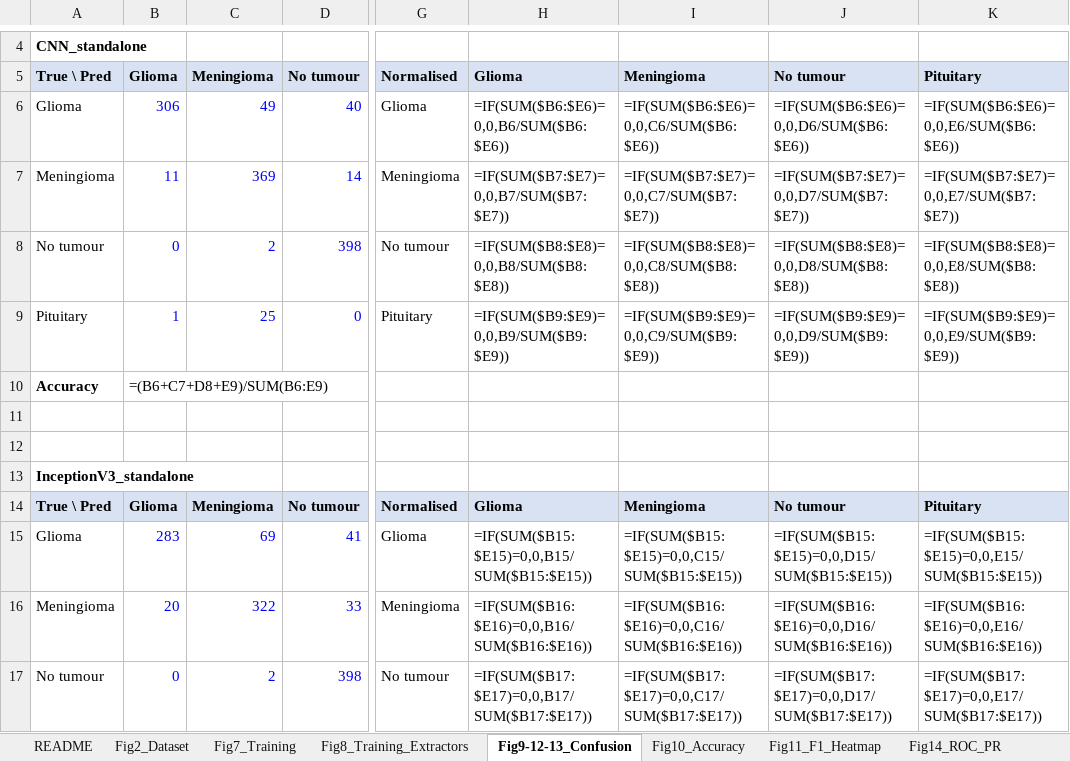
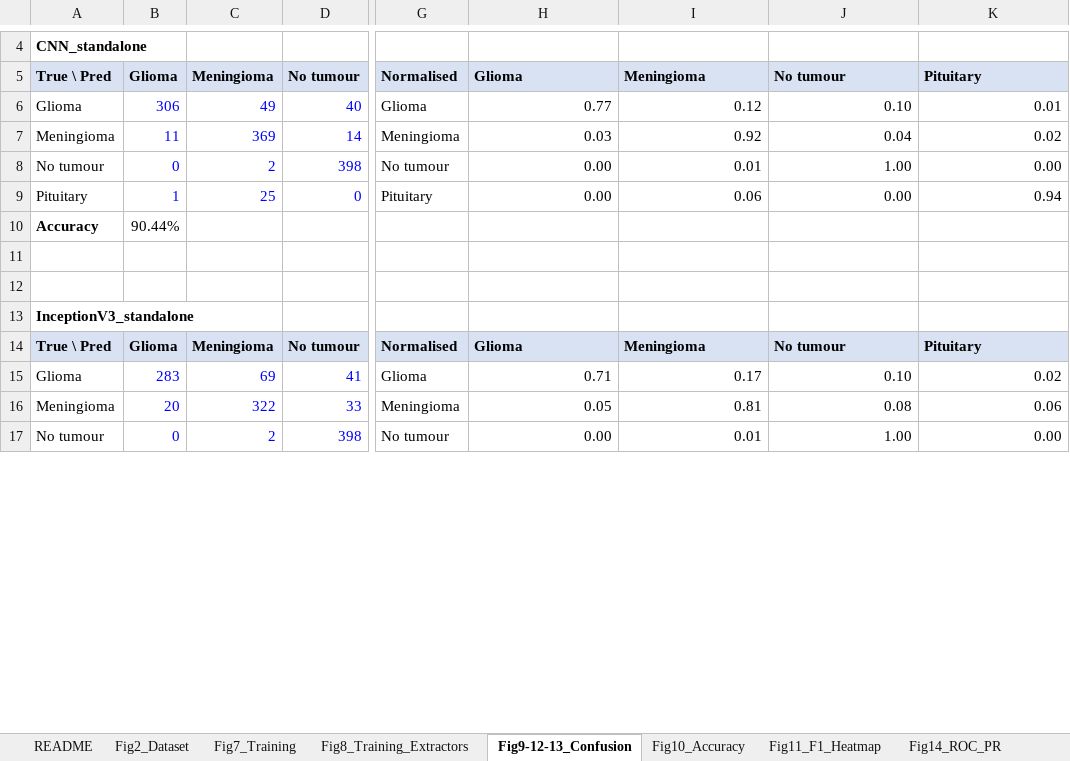
Before and after one commit to Shehank98/LMU_Research, an Excel workbook: output/Paper_Charts_Editable.xlsx, sheet Fig9-12-13_Confusion, drawn as a sheet; only a part is shown, gaps mark what is left out; values as stored, in another font and other column widths than the file's, no borders; formulas without a stored value are shown as written; conditional formats not drawn; the diff covers the shown part only; the diff names each change by its address in the sheet, - before the commit and + after, or states it on an @@ line.

```diff
--- a/output/Paper_Charts_Editable.xlsx (sheet Fig9-12-13_Confusion)
+++ b/output/Paper_Charts_Editable.xlsx (sheet Fig9-12-13_Confusion)
-H6: =IF(SUM($B6:$E6)=0,0,B6/SUM($B6:$E6))
+H6: 0.77
-I6: =IF(SUM($B6:$E6)=0,0,C6/SUM($B6:$E6))
+I6: 0.12
-J6: =IF(SUM($B6:$E6)=0,0,D6/SUM($B6:$E6))
+J6: 0.10
-K6: =IF(SUM($B6:$E6)=0,0,E6/SUM($B6:$E6))
+K6: 0.01
-H7: =IF(SUM($B7:$E7)=0,0,B7/SUM($B7:$E7))
+H7: 0.03
-I7: =IF(SUM($B7:$E7)=0,0,C7/SUM($B7:$E7))
+I7: 0.92
-J7: =IF(SUM($B7:$E7)=0,0,D7/SUM($B7:$E7))
+J7: 0.04
-K7: =IF(SUM($B7:$E7)=0,0,E7/SUM($B7:$E7))
+K7: 0.02
-H8: =IF(SUM($B8:$E8)=0,0,B8/SUM($B8:$E8))
+H8: 0.00
-I8: =IF(SUM($B8:$E8)=0,0,C8/SUM($B8:$E8))
+I8: 0.01
-J8: =IF(SUM($B8:$E8)=0,0,D8/SUM($B8:$E8))
+J8: 1.00
-K8: =IF(SUM($B8:$E8)=0,0,E8/SUM($B8:$E8))
+K8: 0.00
-H9: =IF(SUM($B9:$E9)=0,0,B9/SUM($B9:$E9))
+H9: 0.00
-I9: =IF(SUM($B9:$E9)=0,0,C9/SUM($B9:$E9))
+I9: 0.06
-J9: =IF(SUM($B9:$E9)=0,0,D9/SUM($B9:$E9))
+J9: 0.00
-K9: =IF(SUM($B9:$E9)=0,0,E9/SUM($B9:$E9))
+K9: 0.94
-B10: =(B6+C7+D8+E9)/SUM(B6:E9)
+B10: 90.44%
-H15: =IF(SUM($B15:$E15)=0,0,B15/SUM($B15:$E15))
+H15: 0.71
-I15: =IF(SUM($B15:$E15)=0,0,C15/SUM($B15:$E15))
+I15: 0.17
-J15: =IF(SUM($B15:$E15)=0,0,D15/SUM($B15:$E15))
+J15: 0.10
-K15: =IF(SUM($B15:$E15)=0,0,E15/SUM($B15:$E15))
+K15: 0.02
-H16: =IF(SUM($B16:$E16)=0,0,B16/SUM($B16:$E16))
+H16: 0.05
-I16: =IF(SUM($B16:$E16)=0,0,C16/SUM($B16:$E16))
+I16: 0.81
-J16: =IF(SUM($B16:$E16)=0,0,D16/SUM($B16:$E16))
+J16: 0.08
-K16: =IF(SUM($B16:$E16)=0,0,E16/SUM($B16:$E16))
+K16: 0.06
-H17: =IF(SUM($B17:$E17)=0,0,B17/SUM($B17:$E17))
+H17: 0.00
-I17: =IF(SUM($B17:$E17)=0,0,C17/SUM($B17:$E17))
+I17: 0.01
-J17: =IF(SUM($B17:$E17)=0,0,D17/SUM($B17:$E17))
+J17: 1.00
-K17: =IF(SUM($B17:$E17)=0,0,E17/SUM($B17:$E17))
+K17: 0.00
```
Also changed, not shown: 345 edited cells elsewhere in this sheet, sheet Fig24_SHAP_RF, sheet Fig10_Accuracy, sheet Fig11_F1_Heatmap, sheet Fig22_EAA_IoU, sheet Table_McNemar, sheet Fig15_Old_vs_New, 2 more sheets, other sheet tabs, charts or pictures, 23 other files.
